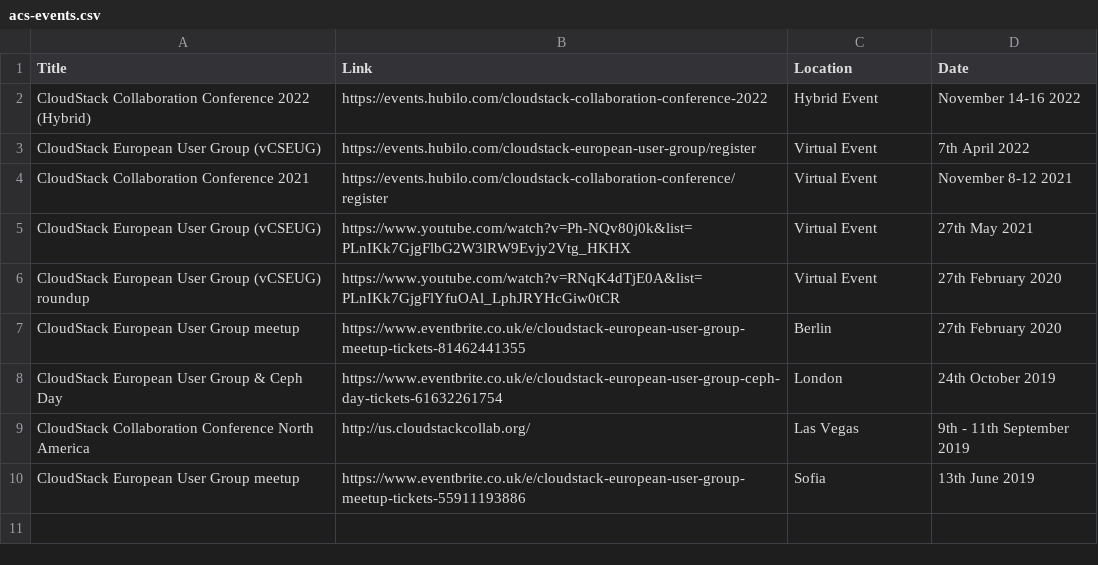
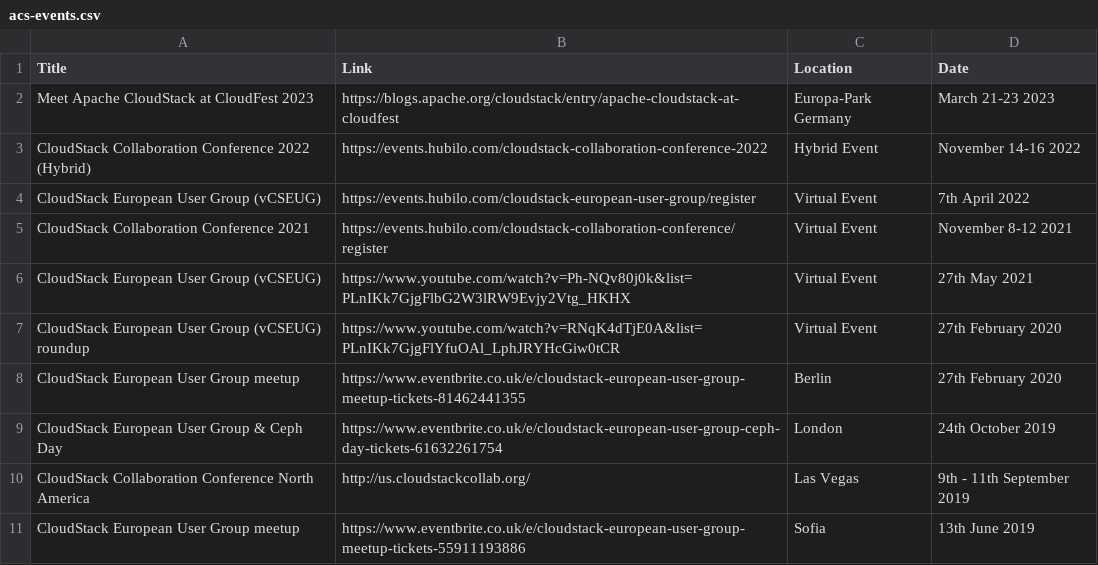
Before and after one commit to apache/cloudstack-www, a CSV file: data/acs-events.csv, drawn as a sheet; the diff names each change by its address in the sheet, - before the commit and + after, or states it on an @@ line.

Commit message:
Update acs-events.csv

```diff
--- a/data/acs-events.csv
+++ b/data/acs-events.csv
+row 2: Meet Apache CloudStack at CloudFest 2023 | https://blogs.apache.org/cloudstack/entry/apache-cloudstack-at-cloudfest | Europa-Park Germany | March 21-23 2023
```
